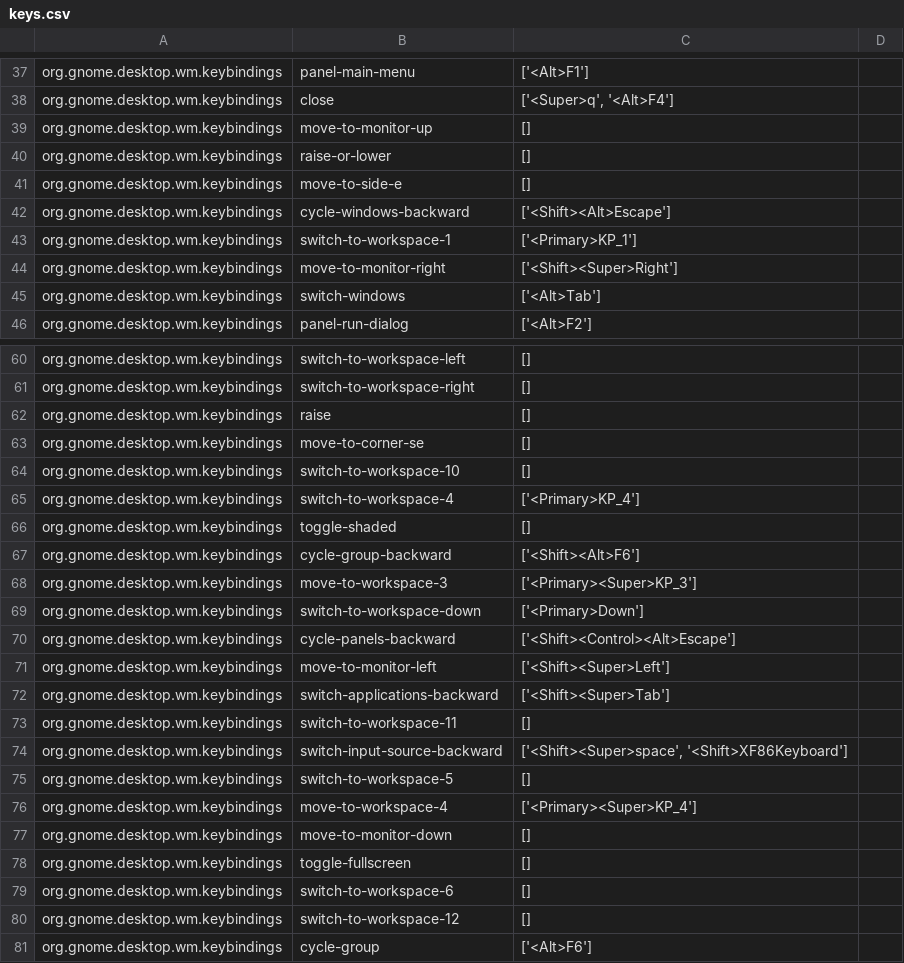
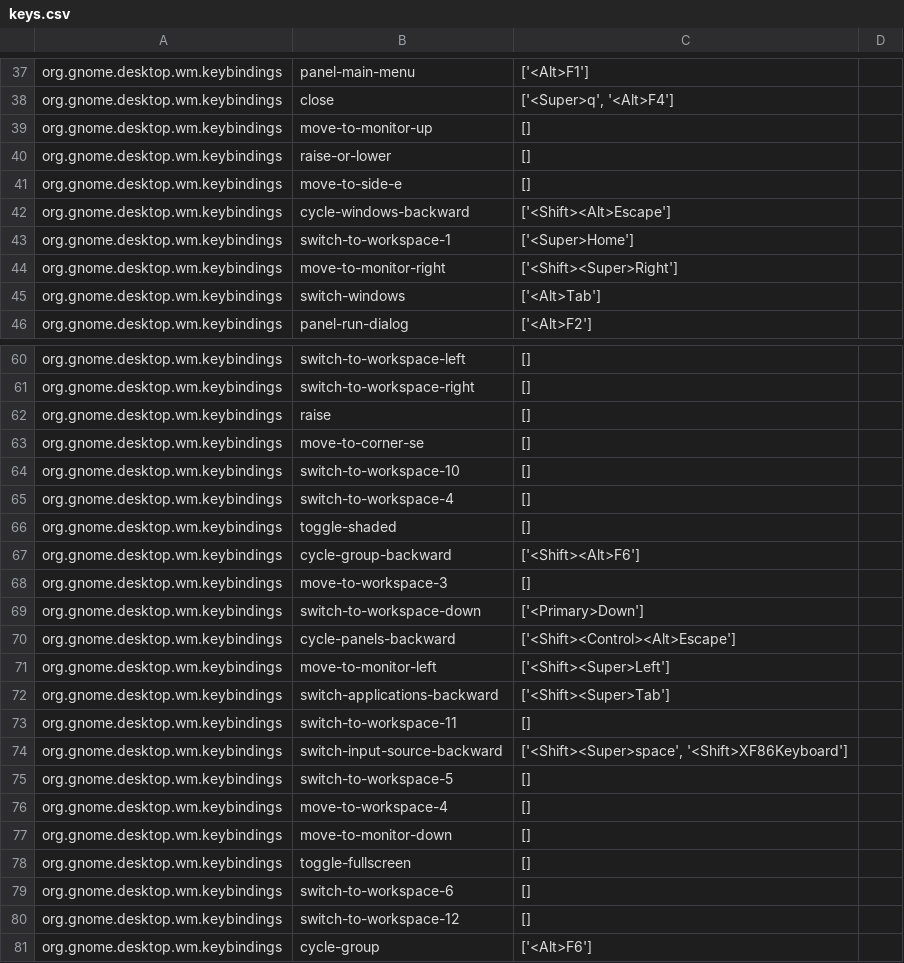
Before and after one commit to giovannilopez9808/.instalation, a CSV file: Custom_Ubuntu/keybindings/keys.csv, drawn as a sheet; only a part is shown, gaps mark what is left out; the diff covers the shown part only.

```diff
--- a/Custom_Ubuntu/keybindings/keys.csv
+++ b/Custom_Ubuntu/keybindings/keys.csv
@@ -42,3 +42,3 @@ org.gnome.desktop.wm.keybindings	move-to-side-e	[]
 org.gnome.desktop.wm.keybindings	cycle-windows-backward	['<Shift><Alt>Escape']
-org.gnome.desktop.wm.keybindings	switch-to-workspace-1	['<Primary>KP_1']
+org.gnome.desktop.wm.keybindings	switch-to-workspace-1	['<Super>Home']
 org.gnome.desktop.wm.keybindings	move-to-monitor-right	['<Shift><Super>Right']
@@ -64,6 +64,6 @@ org.gnome.desktop.wm.keybindings	move-to-corner-se	[]
 org.gnome.desktop.wm.keybindings	switch-to-workspace-10	[]
-org.gnome.desktop.wm.keybindings	switch-to-workspace-4	['<Primary>KP_4']
+org.gnome.desktop.wm.keybindings	switch-to-workspace-4	[]
 org.gnome.desktop.wm.keybindings	toggle-shaded	[]
 org.gnome.desktop.wm.keybindings	cycle-group-backward	['<Shift><Alt>F6']
-org.gnome.desktop.wm.keybindings	move-to-workspace-3	['<Primary><Super>KP_3']
+org.gnome.desktop.wm.keybindings	move-to-workspace-3	[]
 org.gnome.desktop.wm.keybindings	switch-to-workspace-down	['<Primary>Down']
@@ -75,3 +75,3 @@ org.gnome.desktop.wm.keybindings	switch-input-source-backward	['<Shift><Super>sp
 org.gnome.desktop.wm.keybindings	switch-to-workspace-5	[]
-org.gnome.desktop.wm.keybindings	move-to-workspace-4	['<Primary><Super>KP_4']
+org.gnome.desktop.wm.keybindings	move-to-workspace-4	[]
 org.gnome.desktop.wm.keybindings	move-to-monitor-down	[]
```
Also changed, not shown: 4 added rows and 10 edited cells elsewhere in this file.
